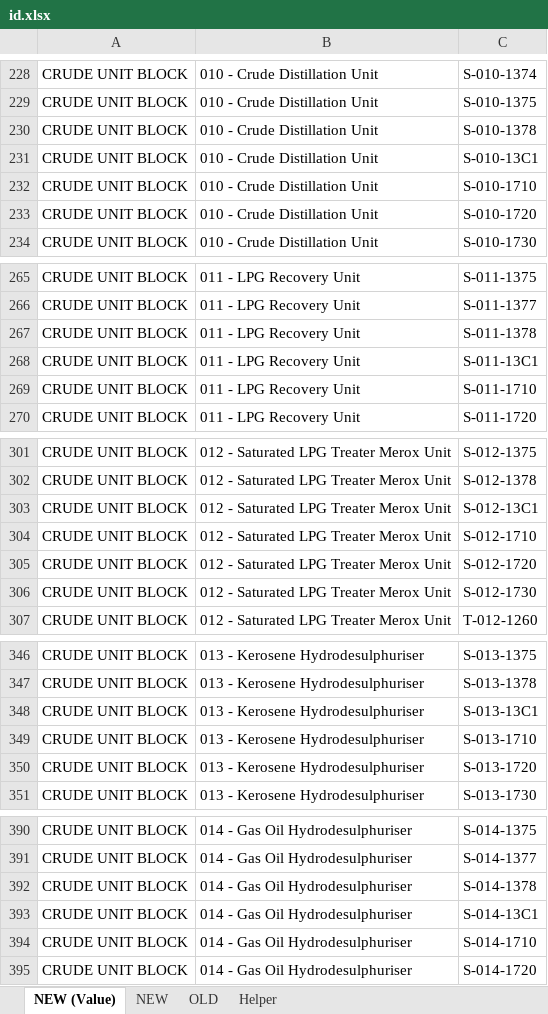
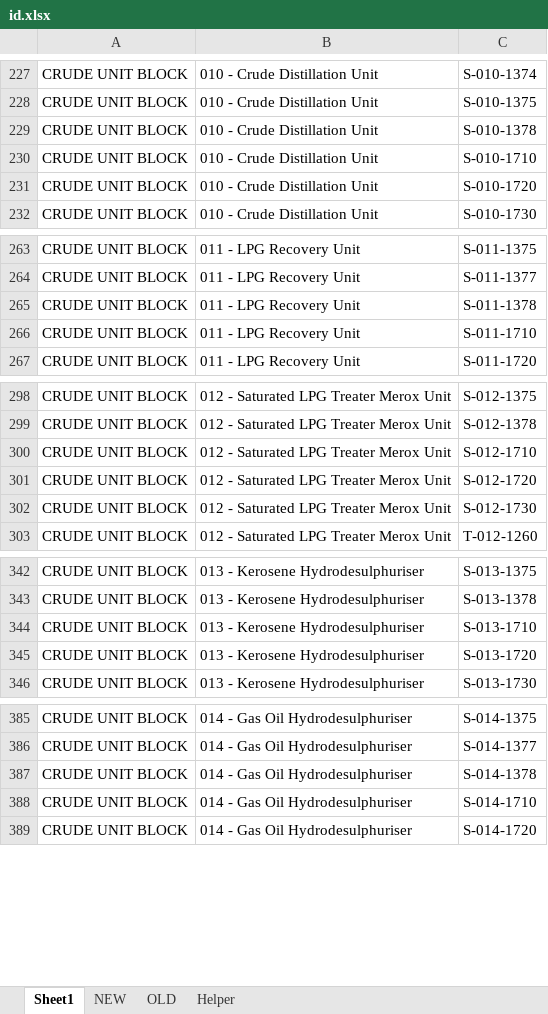
Before and after one commit to napphuong/INDRA_AutoHotkey, an Excel workbook: INDRA AutoHotkey - master/id.xlsx, sheet Sheet1, drawn as a sheet; only a part is shown, gaps mark what is left out; values as stored, in another font and other column widths than the file's, no borders; conditional formats not drawn; the diff covers the shown part only; the diff names each change by its address in the sheet, - before the commit and + after, or states it on an @@ line.

```diff
--- a/INDRA AutoHotkey - master/id.xlsx (sheet Sheet1)
+++ b/INDRA AutoHotkey - master/id.xlsx (sheet Sheet1)
-sheet tab: NEW (Value)
+sheet tab: Sheet1
-row 231: CRUDE UNIT BLOCK | 010 - Crude Distillation Unit | S-010-13C1
-row 268: CRUDE UNIT BLOCK | 011 - LPG Recovery Unit | S-011-13C1
-row 303: CRUDE UNIT BLOCK | 012 - Saturated LPG Treater Merox Unit | S-012-13C1
-row 348: CRUDE UNIT BLOCK | 013 - Kerosene Hydrodesulphuriser | S-013-13C1
-row 393: CRUDE UNIT BLOCK | 014 - Gas Oil Hydrodesulphuriser | S-014-13C1
```
Also changed, not shown: 83 removed rows elsewhere in this sheet, sheet NEW, formulas that keep their value, 1 other file.
